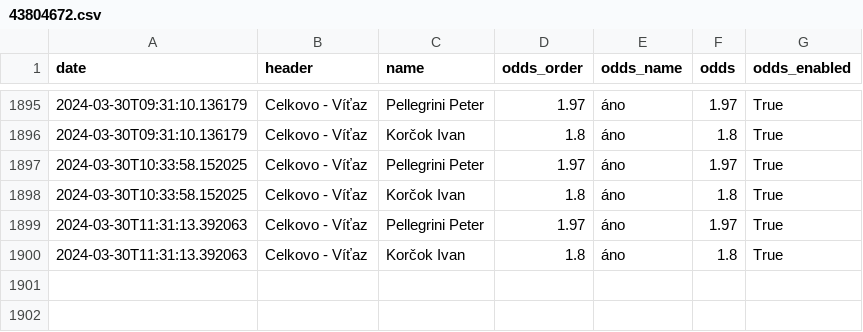
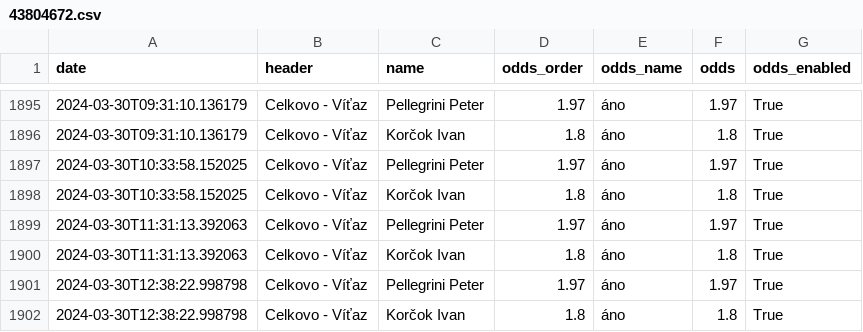
Before and after one commit to michalskop/nike.sk, a CSV file: v0/data/43804672.csv, drawn as a sheet; only a part is shown, gaps mark what is left out.

```diff
--- a/v0/data/43804672.csv
+++ b/v0/data/43804672.csv
@@ -1900 +1900,3 @@ date,header,name,odds_order,odds_name,odds,odds_enabled
 2024-03-30T11:31:13.392063,Celkovo - Víťaz,Korčok Ivan,1.8,áno,1.8,True
+2024-03-30T12:38:22.998798,Celkovo - Víťaz,Pellegrini Peter,1.97,áno,1.97,True
+2024-03-30T12:38:22.998798,Celkovo - Víťaz,Korčok Ivan,1.8,áno,1.8,True
```
Also changed, not shown: 1 other file.
